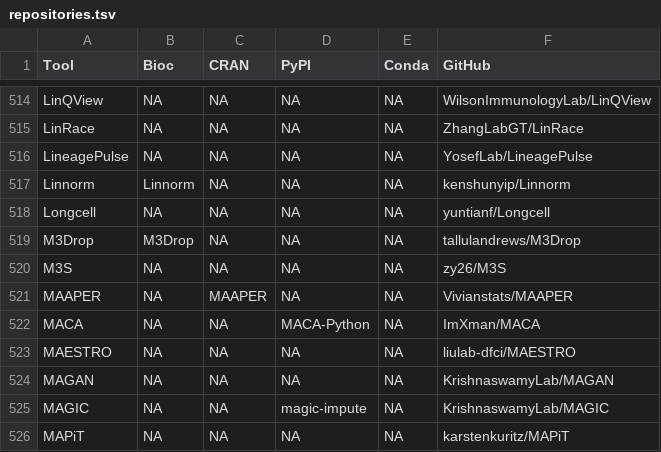
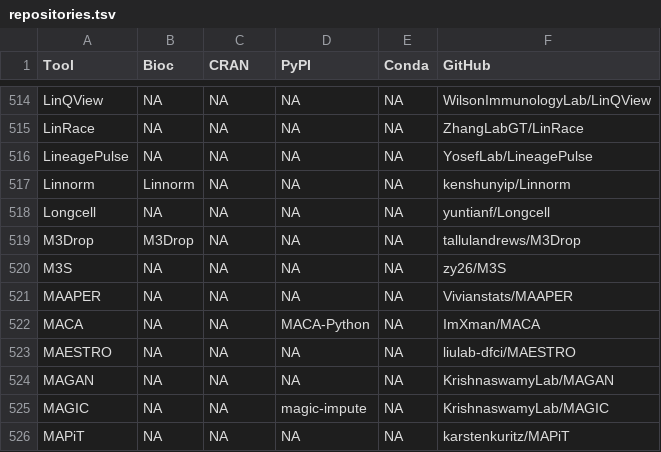
Before and after one commit to scRNA-tools/scRNA-tools, a TSV file: database/repositories.tsv, drawn as a sheet; only a part is shown, gaps mark what is left out.

```diff
--- a/database/repositories.tsv
+++ b/database/repositories.tsv
@@ -520,3 +520,3 @@ M3Drop	M3Drop	NA	NA	NA	tallulandrews/M3Drop
 M3S	NA	NA	NA	NA	zy26/M3S
-MAAPER	NA	MAAPER	NA	NA	Vivianstats/MAAPER
+MAAPER	NA	NA	NA	NA	Vivianstats/MAAPER
 MACA	NA	NA	MACA-Python	NA	ImXman/MACA
```
Also changed, not shown: database/ignored.tsv.
